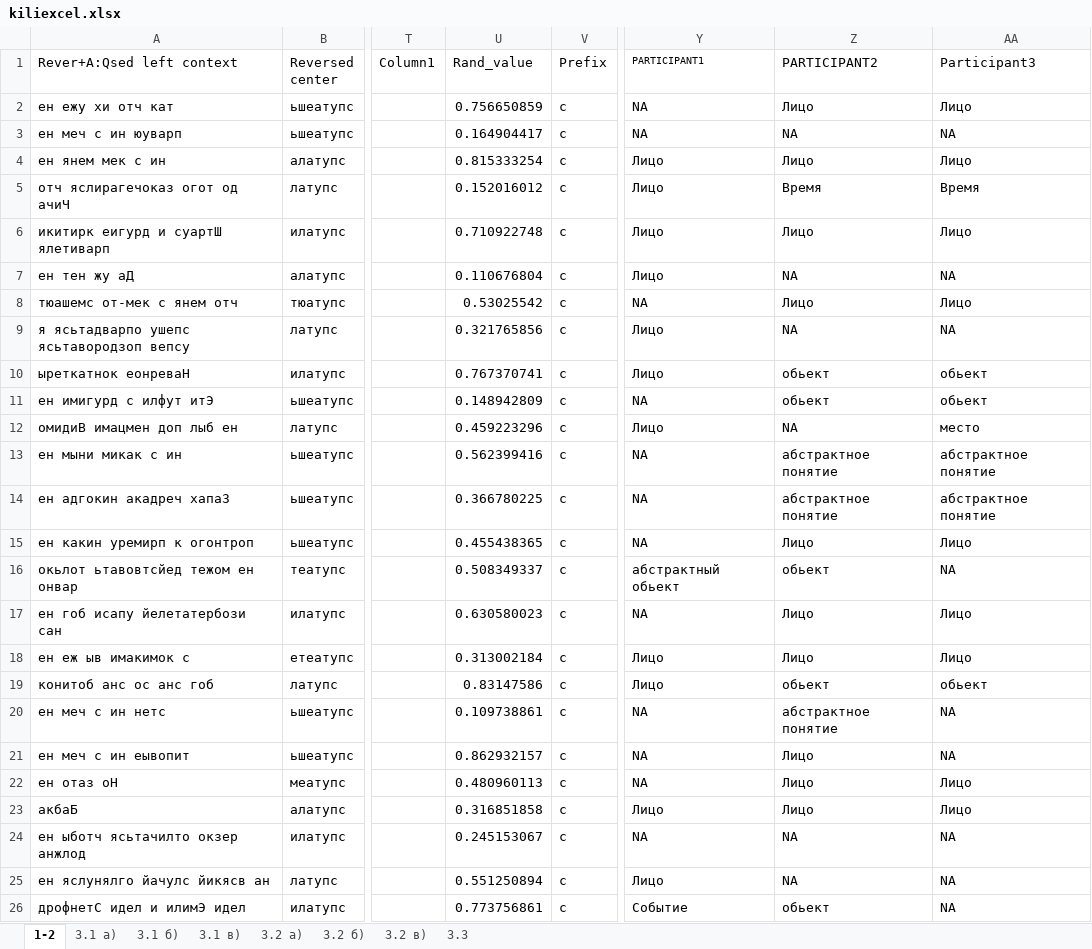
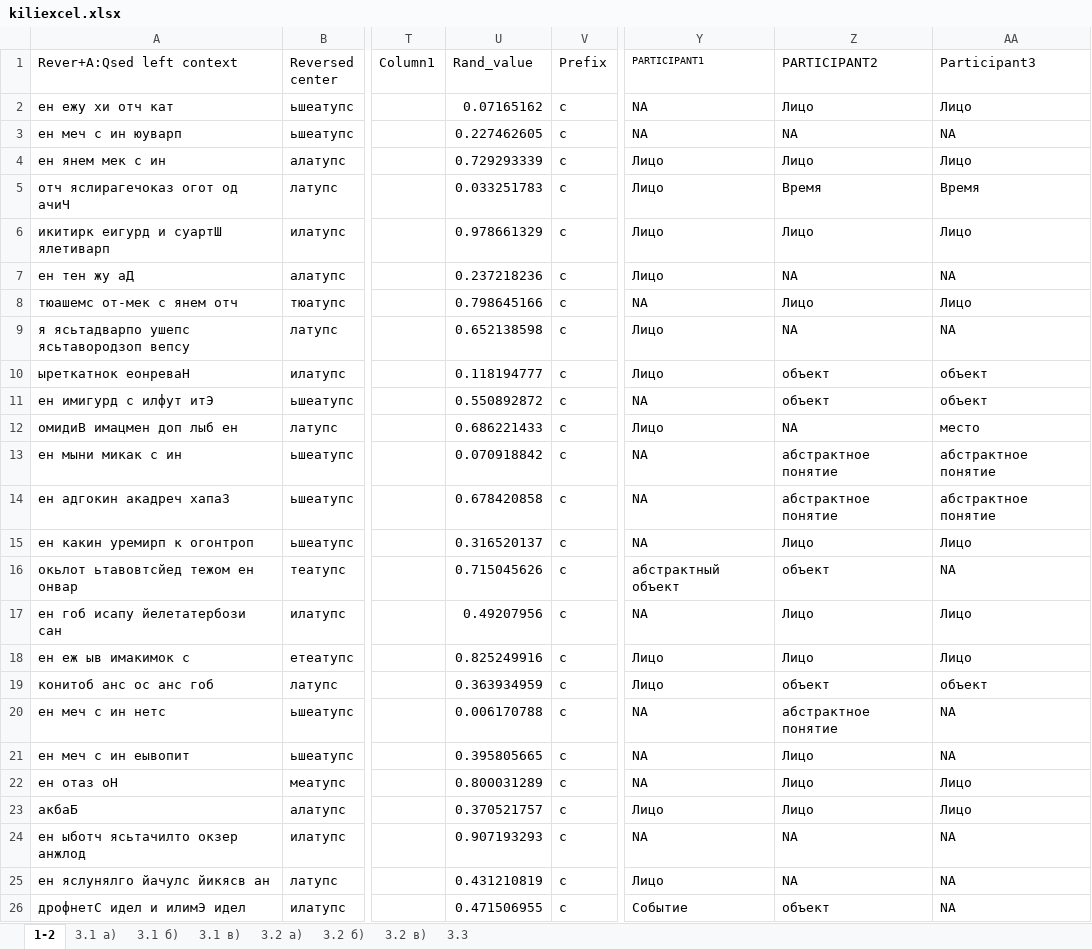
Before and after one commit to forlinguistics/homework, an Excel workbook: kiliexcel.xlsx, sheet 1-2, drawn as a sheet; only a part is shown, gaps mark what is left out; values as stored, in another font and other column widths than the file's, no borders; table styles not drawn; the diff covers the shown part only; the diff names each change by its address in the sheet, - before the commit and + after, or states it on an @@ line.

Commit message:
Add files via upload

```diff
--- a/kiliexcel.xlsx (sheet 1-2)
+++ b/kiliexcel.xlsx (sheet 1-2)
-U2 (Rand_value): 0.756650859
+U2 (Rand_value): 0.07165162
-U3 (Rand_value): 0.164904417
+U3 (Rand_value): 0.227462605
-U4 (Rand_value): 0.815333254
+U4 (Rand_value): 0.729293339
-U5 (Rand_value): 0.152016012
+U5 (Rand_value): 0.033251783
-U6 (Rand_value): 0.710922748
+U6 (Rand_value): 0.978661329
-U7 (Rand_value): 0.110676804
+U7 (Rand_value): 0.237218236
-U8 (Rand_value): 0.53025542
+U8 (Rand_value): 0.798645166
-U9 (Rand_value): 0.321765856
+U9 (Rand_value): 0.652138598
-U10 (Rand_value): 0.767370741
+U10 (Rand_value): 0.118194777
-Z10:Z11 (PARTICIPANT2): обьект
+Z10:Z11 (PARTICIPANT2): объект
-AA10:AA11 (Participant3): обьект
+AA10:AA11 (Participant3): объект
-U11 (Rand_value): 0.148942809
+U11 (Rand_value): 0.550892872
-U12 (Rand_value): 0.459223296
+U12 (Rand_value): 0.686221433
-U13 (Rand_value): 0.562399416
+U13 (Rand_value): 0.070918842
-U14 (Rand_value): 0.366780225
+U14 (Rand_value): 0.678420858
-U15 (Rand_value): 0.455438365
+U15 (Rand_value): 0.316520137
-U16 (Rand_value): 0.508349337
+U16 (Rand_value): 0.715045626
-Y16 (PARTICIPANT1): абстрактный обьект
+Y16 (PARTICIPANT1): абстрактный объект
-Z16 (PARTICIPANT2): обьект
+Z16 (PARTICIPANT2): объект
-U17 (Rand_value): 0.630580023
+U17 (Rand_value): 0.49207956
-U18 (Rand_value): 0.313002184
+U18 (Rand_value): 0.825249916
-U19 (Rand_value): 0.83147586
+U19 (Rand_value): 0.363934959
-Z19 (PARTICIPANT2): обьект
+Z19 (PARTICIPANT2): объект
-AA19 (Participant3): обьект
+AA19 (Participant3): объект
-U20 (Rand_value): 0.109738861
+U20 (Rand_value): 0.006170788
-U21 (Rand_value): 0.862932157
+U21 (Rand_value): 0.395805665
-U22 (Rand_value): 0.480960113
+U22 (Rand_value): 0.800031289
-U23 (Rand_value): 0.316851858
+U23 (Rand_value): 0.370521757
-U24 (Rand_value): 0.245153067
+U24 (Rand_value): 0.907193293
-U25 (Rand_value): 0.551250894
+U25 (Rand_value): 0.431210819
-U26 (Rand_value): 0.773756861
+U26 (Rand_value): 0.471506955
-Z26 (PARTICIPANT2): обьект
+Z26 (PARTICIPANT2): объект
```
Also changed, not shown: 35 edited cells elsewhere in this sheet, sheet 3.2 в), sheet 3.2 б), sheet 3.2 а), charts or pictures.
